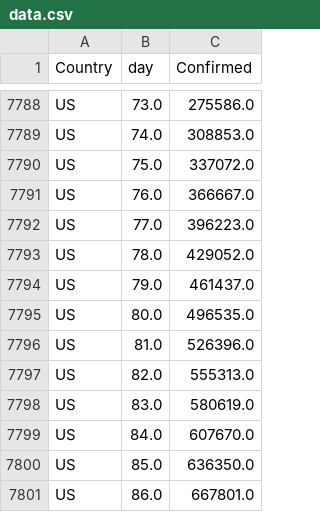
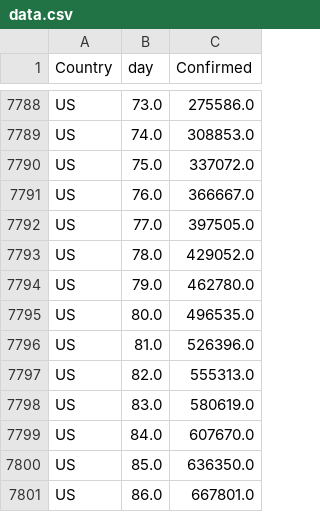
Before and after one commit to rauf-asad/corona-growth-data, a CSV file: data.csv, drawn as a sheet; only a part is shown, gaps mark what is left out.

Commit message:
Auto update

```diff
--- a/data.csv
+++ b/data.csv
@@ -7791,5 +7791,5 @@ US,75.0,337072.0
 US,76.0,366667.0
-US,77.0,396223.0
+US,77.0,397505.0
 US,78.0,429052.0
-US,79.0,461437.0
+US,79.0,462780.0
 US,80.0,496535.0
```
